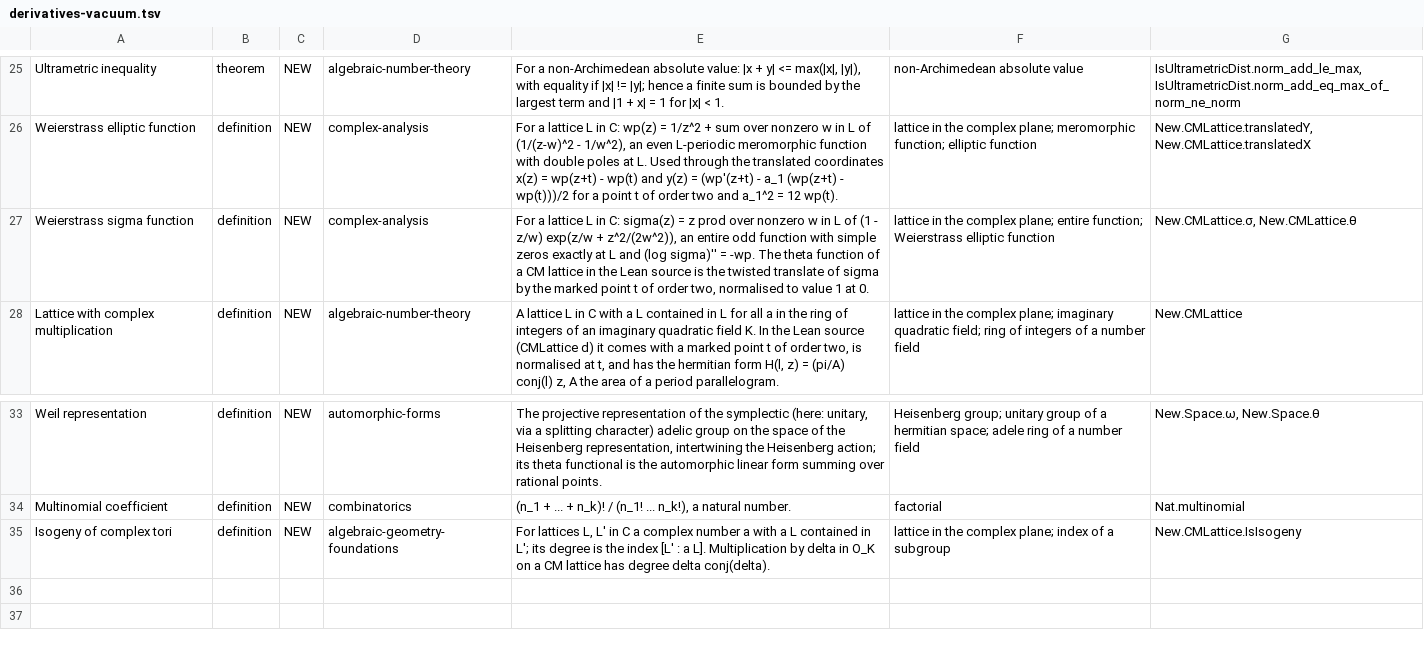
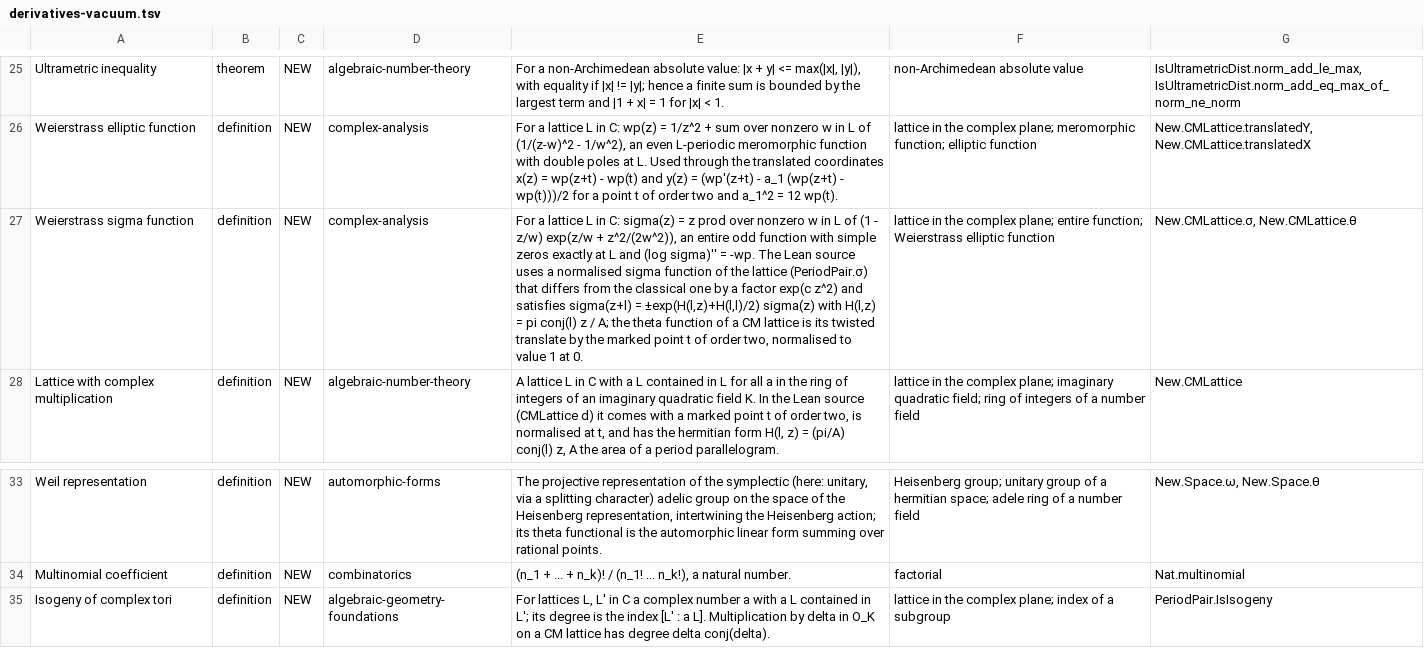
Before and after one commit to RyanPersson/knowlpedia, a TSV file: docs/riemann2/concepts/derivatives-vacuum.tsv, drawn as a sheet; only a part is shown, gaps mark what is left out; the diff names each change by its address in the sheet, - before the commit and + after, or states it on an @@ line.

Commit message:
Update riemann2 notes: audit response for derivatives-vacuum

```diff
--- a/docs/riemann2/concepts/derivatives-vacuum.tsv
+++ b/docs/riemann2/concepts/derivatives-vacuum.tsv
-E27: …-wp. The theta function of a CM lattice in the Lean source is the twisted translate of sigma by the…
+E27: …-wp. The Lean source uses a normalised sigma function of the lattice (PeriodPair.σ) that differs from the classical one by a factor exp(c z^2) and satisfies sigma(z+l) = ±exp(H(l,z)+H(l,l)/2) sigma(z) with H(l,z) = pi conj(l) z / A; the theta function of a CM lattice is its twisted translate by the…
-G35: New.CMLattice.IsIsogeny
+G35: PeriodPair.IsIsogeny
```
Also changed, not shown: 2 other files.
